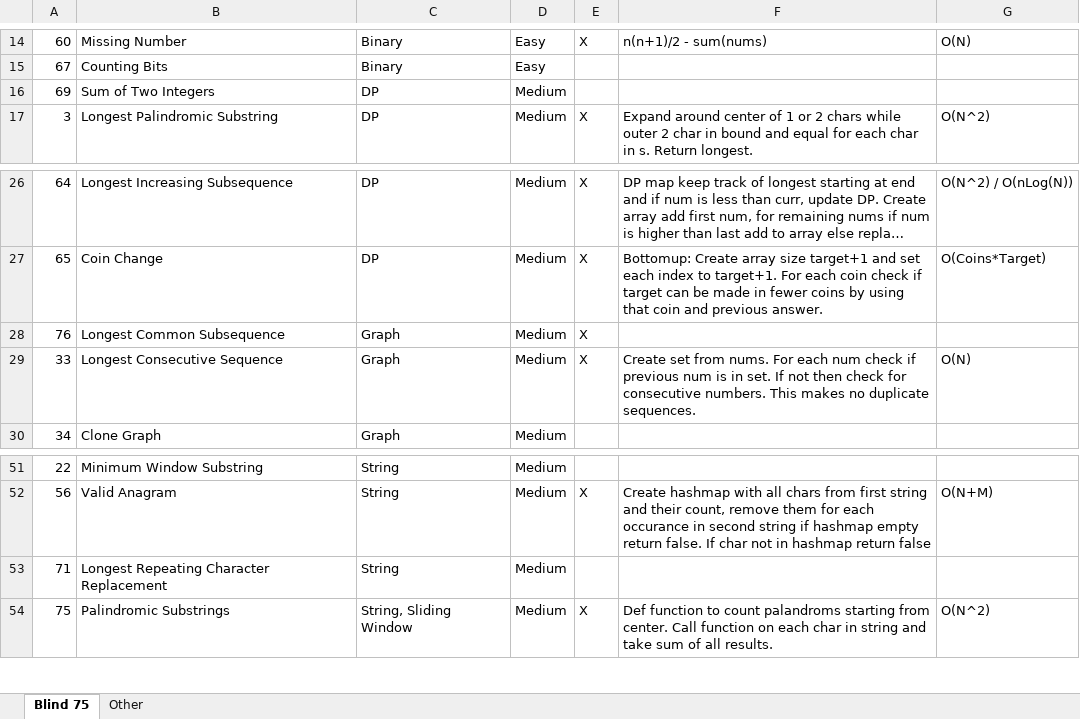
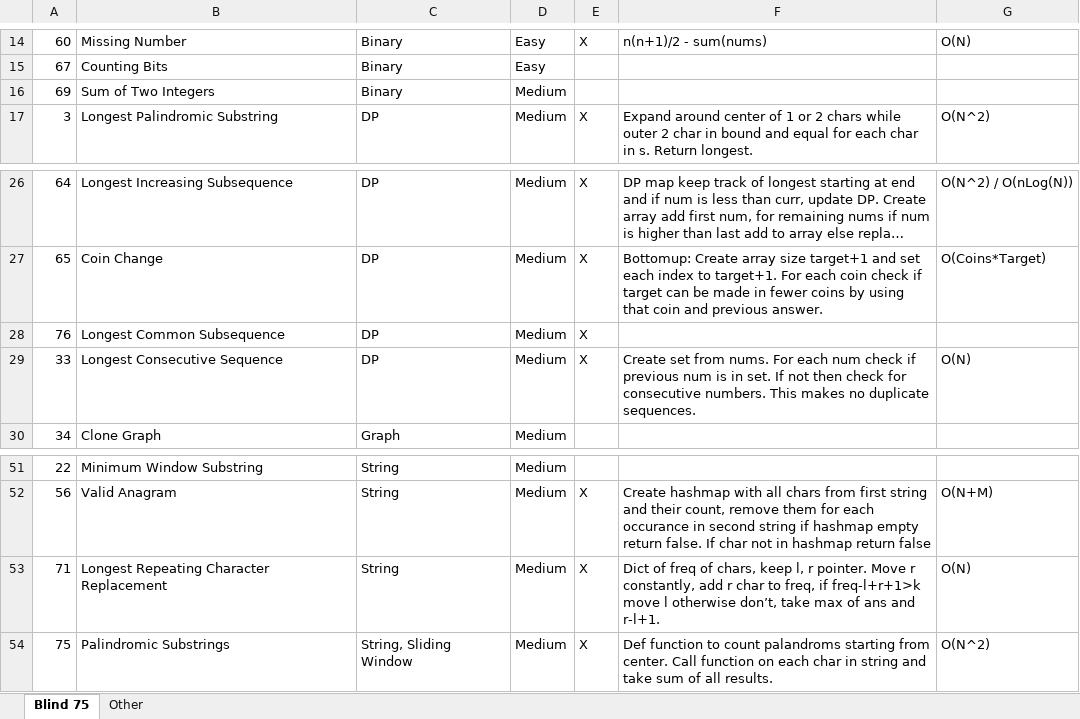
Before and after one commit to wk16/Leetcode-Blind-75, an Excel workbook: Leetcode 75.xlsx, sheet Blind 75, drawn as a sheet; only a part is shown, gaps mark what is left out; long unchanged cells end in …; values as stored, in another font and other column widths than the file's, no borders; the diff names each change by its address in the sheet, - before the commit and + after, or states it on an @@ line.

```diff
--- a/Leetcode 75.xlsx (sheet Blind 75)
+++ b/Leetcode 75.xlsx (sheet Blind 75)
-C16: DP
+C16: Binary
-C28:C29: Graph
+C28:C29: DP
-E53: (empty)
+E53: X
-F53: (empty)
+F53: Dict of freq of chars, keep l, r pointer. Move r constantly, add r char to freq, if freq-l+r+1>k move l otherwise don’t, take max of ans and r-l+1.
-G53: (empty)
+G53: O(N)
```
Also changed, not shown: 2 other files.
